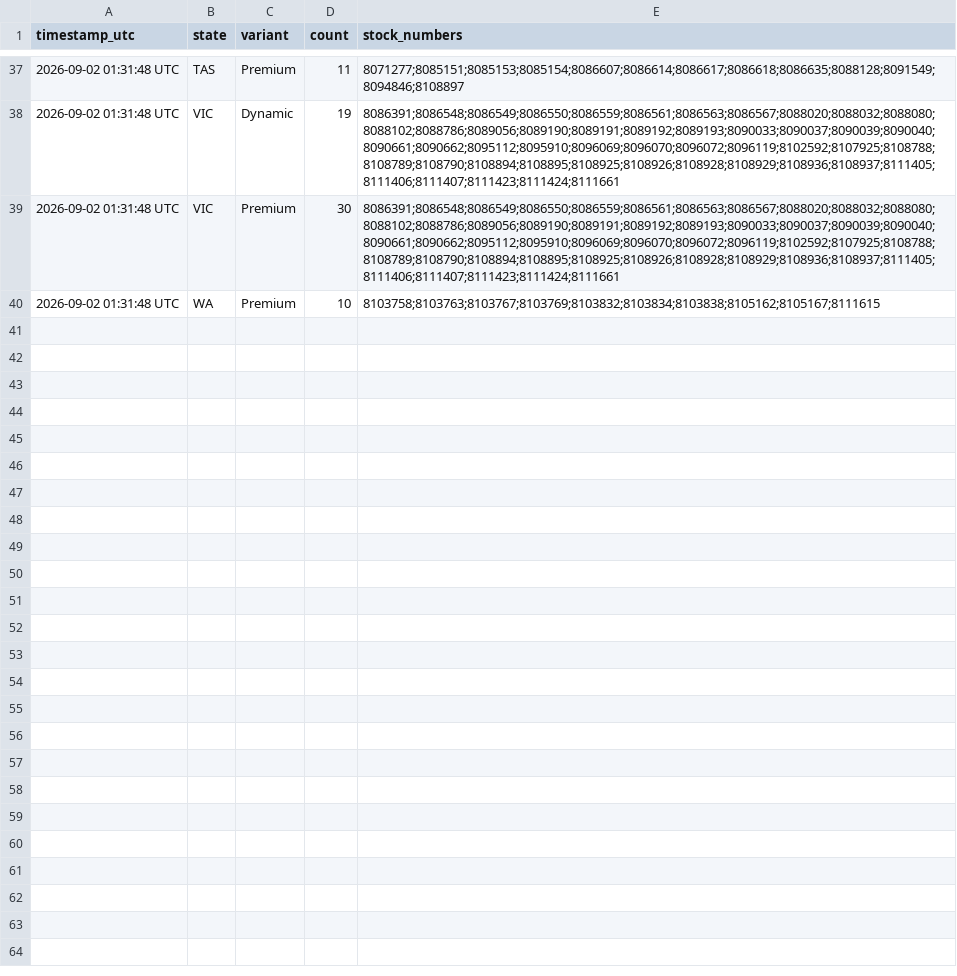
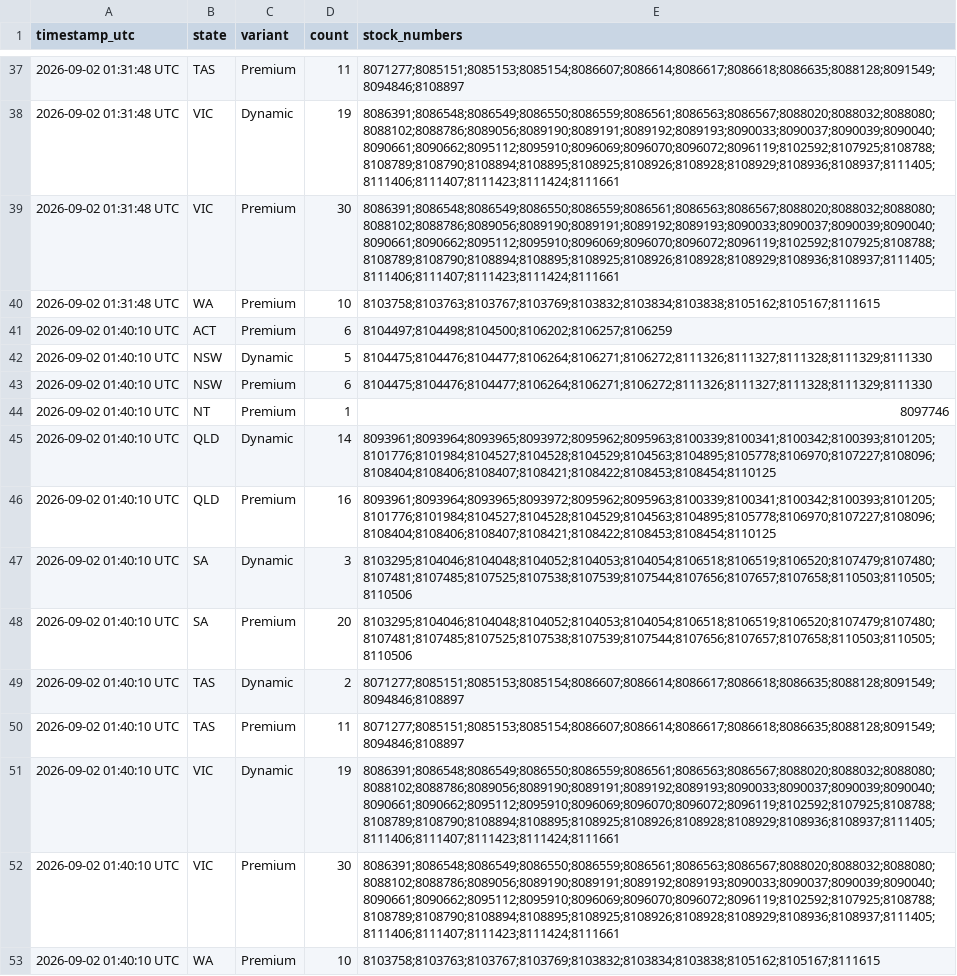
Before and after one commit to kehh/byd-stock-monitor, a CSV file: history.csv, drawn as a sheet; only a part is shown, gaps mark what is left out.

```diff
--- a/history.csv
+++ b/history.csv
@@ -40 +40,14 @@ timestamp_utc,state,variant,count,stock_numbers
 2026-09-02 01:31:48 UTC,WA,Premium,10,8103758;8103763;8103767;8103769;8103832;8103834;8103838;8105162;8105167;8111615
+2026-09-02 01:40:10 UTC,ACT,Premium,6,8104497;8104498;8104500;8106202;8106257;8106259
+2026-09-02 01:40:10 UTC,NSW,Dynamic,5,8104475;8104476;8104477;8106264;8106271;8106272;8111326;8111327;8111328;8111329;8111330
+2026-09-02 01:40:10 UTC,NSW,Premium,6,8104475;8104476;8104477;8106264;8106271;8106272;8111326;8111327;8111328;8111329;8111330
+2026-09-02 01:40:10 UTC,NT,Premium,1,8097746
+2026-09-02 01:40:10 UTC,QLD,Dynamic,14,8093961;8093964;8093965;8093972;8095962;8095963;8100339;8100341;8100342;8100393;8101205;8101776;8101984;8104527;8104528;8104529;8104563;8104895;8105778;8106970;8107227;8108096;8108404;8108406;8108407;8108421;8108422;8108453;8108454;8110125
+2026-09-02 01:40:10 UTC,QLD,Premium,16,8093961;8093964;8093965;8093972;8095962;8095963;8100339;8100341;8100342;8100393;8101205;8101776;8101984;8104527;8104528;8104529;8104563;8104895;8105778;8106970;8107227;8108096;8108404;8108406;8108407;8108421;8108422;8108453;8108454;8110125
+2026-09-02 01:40:10 UTC,SA,Dynamic,3,8103295;8104046;8104048;8104052;8104053;8104054;8106518;8106519;8106520;8107479;8107480;8107481;8107485;8107525;8107538;8107539;8107544;8107656;8107657;8107658;8110503;8110505;8110506
+2026-09-02 01:40:10 UTC,SA,Premium,20,8103295;8104046;8104048;8104052;8104053;8104054;8106518;8106519;8106520;8107479;8107480;8107481;8107485;8107525;8107538;8107539;8107544;8107656;8107657;8107658;8110503;8110505;8110506
+2026-09-02 01:40:10 UTC,TAS,Dynamic,2,8071277;8085151;8085153;8085154;8086607;8086614;8086617;8086618;8086635;8088128;8091549;8094846;8108897
+2026-09-02 01:40:10 UTC,TAS,Premium,11,8071277;8085151;8085153;8085154;8086607;8086614;8086617;8086618;8086635;8088128;8091549;8094846;8108897
+2026-09-02 01:40:10 UTC,VIC,Dynamic,19,8086391;8086548;8086549;8086550;8086559;8086561;8086563;8086567;8088020;8088032;8088080;8088102;8088786;8089056;8089190;8089191;8089192;8089193;8090033;8090037;8090039;8090040;8090661;8090662;8095112;8095910;8096069;8096070;8096072;8096119;8102592;8107925;8108788;8108789;8108790;8108894;8108895;8108925;8108926;8108928;8108929;8108936;8108937;8111405;8111406;8111407;8111423;8111424;8111661
+2026-09-02 01:40:10 UTC,VIC,Premium,30,8086391;8086548;8086549;8086550;8086559;8086561;8086563;8086567;8088020;8088032;8088080;8088102;8088786;8089056;8089190;8089191;8089192;8089193;8090033;8090037;8090039;8090040;8090661;8090662;8095112;8095910;8096069;8096070;8096072;8096119;8102592;8107925;8108788;8108789;8108790;8108894;8108895;8108925;8108926;8108928;8108929;8108936;8108937;8111405;8111406;8111407;8111423;8111424;8111661
+2026-09-02 01:40:10 UTC,WA,Premium,10,8103758;8103763;8103767;8103769;8103832;8103834;8103838;8105162;8105167;8111615
```
Also changed, not shown: 3 other files.
